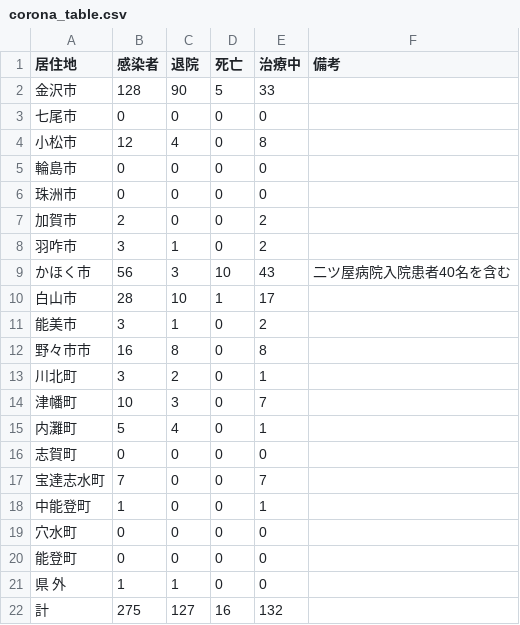
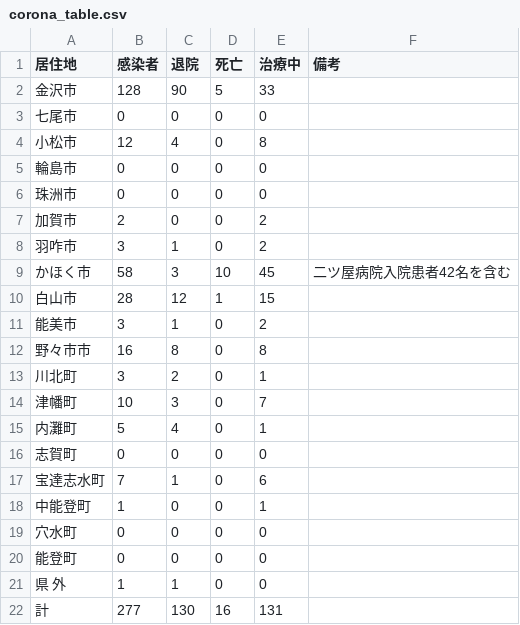
Before and after one commit to Retsuki/covid19-ishikawa-scraper, a CSV file: src/downloads/table_data/corona_table.csv, drawn as a sheet; the diff names each change by its address in the sheet, - before the commit and + after, or states it on an @@ line.

```diff
--- a/src/downloads/table_data/corona_table.csv
+++ b/src/downloads/table_data/corona_table.csv
-B9 (感染者): 56
+B9 (感染者): 58
-E9 (治療中): 43
+E9 (治療中): 45
-F9 (備考): 二ツ屋病院入院患者40名を含む
+F9 (備考): 二ツ屋病院入院患者42名を含む
-C10 (退院): 10
+C10 (退院): 12
-E10 (治療中): 17
+E10 (治療中): 15
-C17 (退院): 0
+C17 (退院): 1
-E17 (治療中): 7
+E17 (治療中): 6
-B22 (感染者): 275
+B22 (感染者): 277
-C22 (退院): 127
+C22 (退院): 130
-E22 (治療中): 132
+E22 (治療中): 131
```
Also changed, not shown: src/downloads/final_data/total.csv, src/downloads/patients_data/patients.csv, 4 other files.
